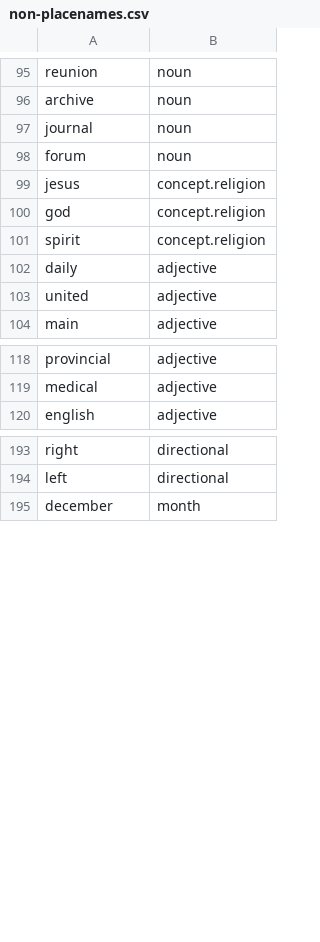
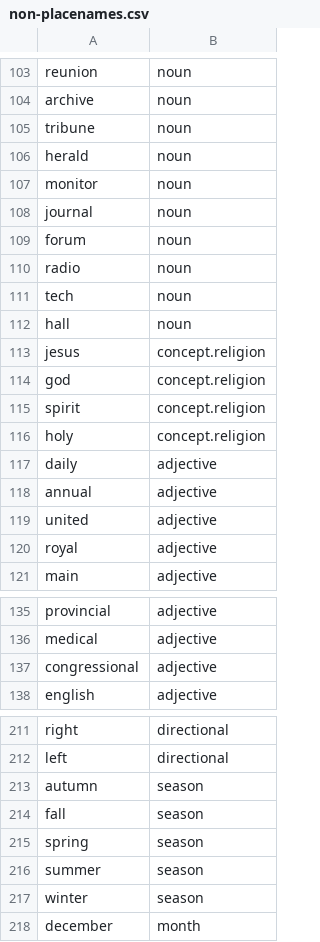
Before and after one commit to OpenSextant/Xponents, a CSV file: solr/gazetteer/conf/filters/non-placenames.csv, drawn as a sheet; only a part is shown, gaps mark what is left out; the diff covers the shown part only.

```diff
--- a/solr/gazetteer/conf/filters/non-placenames.csv
+++ b/solr/gazetteer/conf/filters/non-placenames.csv
@@ -96,4 +104,10 @@
 "archive","noun"
+"tribune","noun"
+"herald","noun"
+"monitor","noun"
 "journal","noun"
 "forum","noun"
+"radio","noun"
+"tech","noun"
+"hall","noun"
 "jesus","concept.religion"
@@ -101,4 +115,7 @@
 "spirit","concept.religion"
+"holy","concept.religion"
 "daily","adjective"
+"annual","adjective"
 "united","adjective"
+"royal","adjective"
 "main","adjective"
@@ -119,2 +136,3 @@
 "medical","adjective"
+"congressional","adjective"
 "english","adjective"
@@ -194,2 +212,7 @@
 "left","directional"
+"autumn","season"
+"fall","season"
+"spring","season"
+"summer","season"
+"winter","season"
 "december","month"
```
Also changed, not shown: 11 added rows elsewhere in this file.
